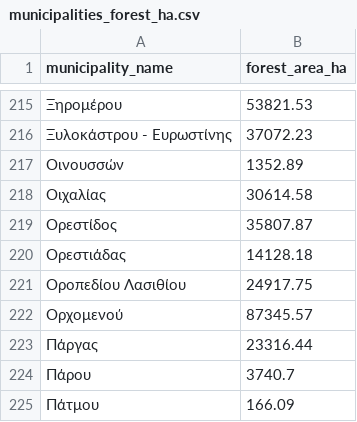
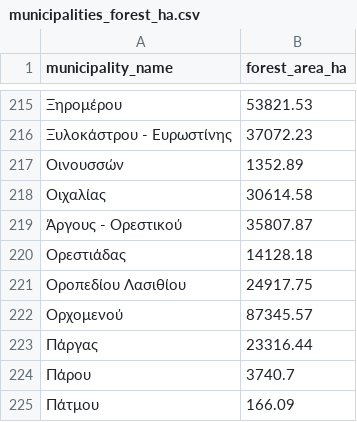
Before and after one commit to troboukis/2026_fire_protection, a CSV file: data/geo/municipalities_forest_ha.csv, drawn as a sheet; only a part is shown, gaps mark what is left out.

```diff
--- a/data/geo/municipalities_forest_ha.csv
+++ b/data/geo/municipalities_forest_ha.csv
@@ -218,3 +218,3 @@ municipality_name,forest_area_ha
 Οιχαλίας,30614.58
-Ορεστίδος,35807.87
+Άργους - Ορεστικού,35807.87
 Ορεστιάδας,14128.18
```
Also changed, not shown: data/mappings/region_to_municipalities.csv, logs/org_municipality_coverage_unresolved.csv, 31 other files.
